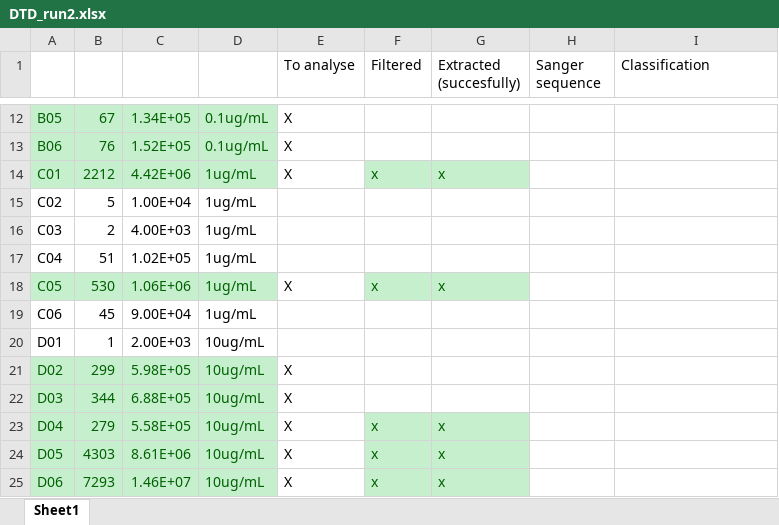
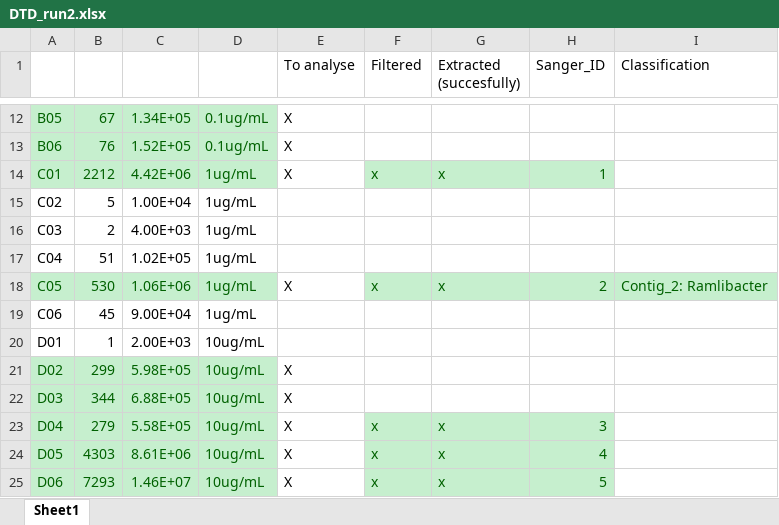
Before and after one commit to rprops/Ramlibacter--CW, an Excel workbook: isolation/DTD_run2.xlsx, sheet Sheet1, drawn as a sheet; only a part is shown, gaps mark what is left out; values as stored, in another font and other column widths than the file's, no borders; the diff names each change by its address in the sheet, - before the commit and + after, or states it on an @@ line.

Commit message:
Update 16S tree with Sanger contig sequence

```diff
--- a/isolation/DTD_run2.xlsx (sheet Sheet1)
+++ b/isolation/DTD_run2.xlsx (sheet Sheet1)
-H1: Sanger sequence
+H1: Sanger_ID
-H14 (Sanger_ID): (empty)
+H14 (Sanger_ID): 1
-H14 fill: none
+H14 fill: #C6EFCE
-H18 (Sanger_ID): (empty)
+H18 (Sanger_ID): 2
-H18:I18 fill: none
+H18:I18 fill: #C6EFCE
-I18 (Classification): (empty)
+I18 (Classification): Contig_2: Ramlibacter
-H23 (Sanger_ID): (empty)
+H23 (Sanger_ID): 3
-H23:H25 fill: none
+H23:H25 fill: #C6EFCE
-H24 (Sanger_ID): (empty)
+H24 (Sanger_ID): 4
-H25 (Sanger_ID): (empty)
+H25 (Sanger_ID): 5
```
Also changed, not shown: 23 other files.
